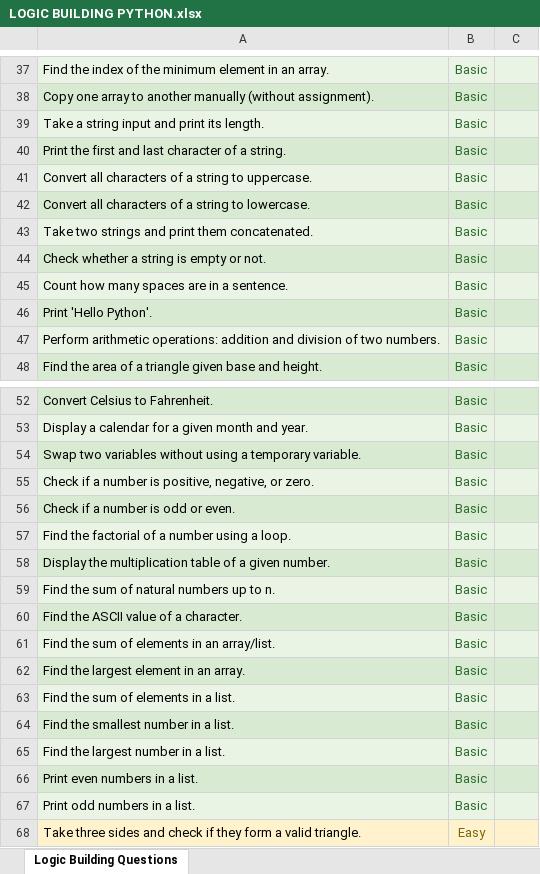
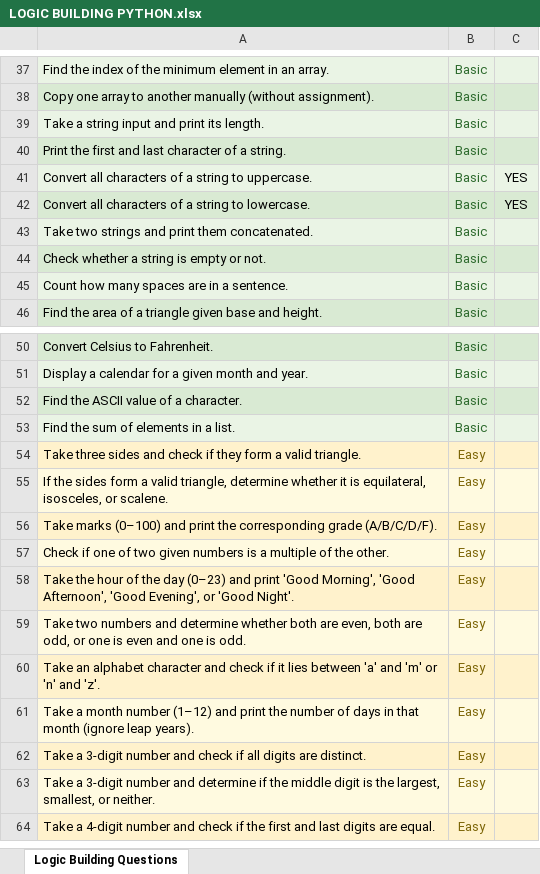
Before and after one commit to gp-18/switch, an Excel workbook: docs/python/LOGIC BUILDING PYTHON.xlsx, sheet Logic Building Questions, drawn as a sheet; only a part is shown, gaps mark what is left out; the shorter side is filled out with more unchanged rows; values as stored, in another font and other column widths than the file's, no borders; the diff names each change by its address in the sheet, - before the commit and + after, or states it on an @@ line.

Commit message:
basics done : Add various Python programs for basic logic building exercises

```diff
--- a/docs/python/LOGIC BUILDING PYTHON.xlsx (sheet Logic Building Questions)
+++ b/docs/python/LOGIC BUILDING PYTHON.xlsx (sheet Logic Building Questions)
-C41:C42: (empty)
+C41:C42: YES
-row 46: Print 'Hello Python'. | Basic
-row 47: Perform arithmetic operations: addition and division of two numbers. | Basic
-row 54: Swap two variables without using a temporary variable. | Basic
-row 55: Check if a number is positive, negative, or zero. | Basic
-row 56: Check if a number is odd or even. | Basic
-row 57: Find the factorial of a number using a loop. | Basic
-row 58: Display the multiplication table of a given number. | Basic
-row 59: Find the sum of natural numbers up to n. | Basic
-row 61: Find the sum of elements in an array/list. | Basic
-row 62: Find the largest element in an array. | Basic
-row 64: Find the smallest number in a list. | Basic
-row 65: Find the largest number in a list. | Basic
-row 66: Print even numbers in a list. | Basic
-row 67: Print odd numbers in a list. | Basic
```
Also changed, not shown: 31 other files.
